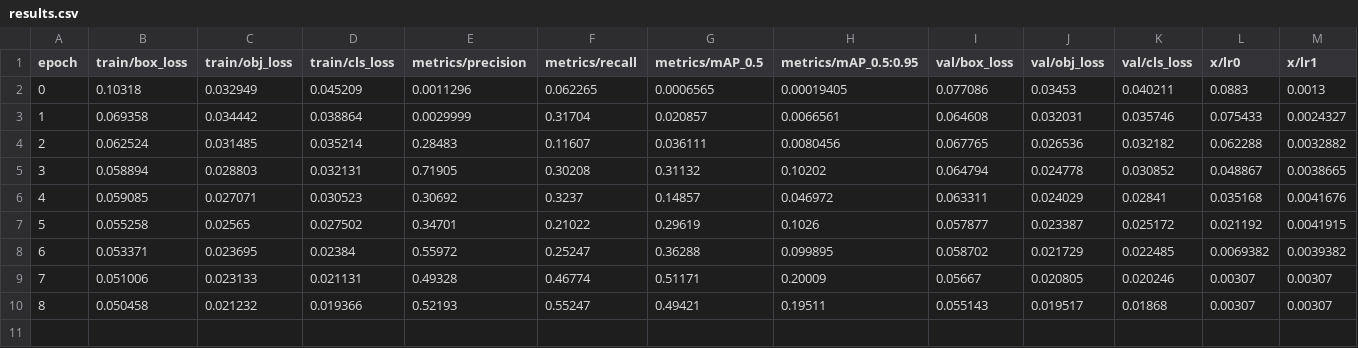
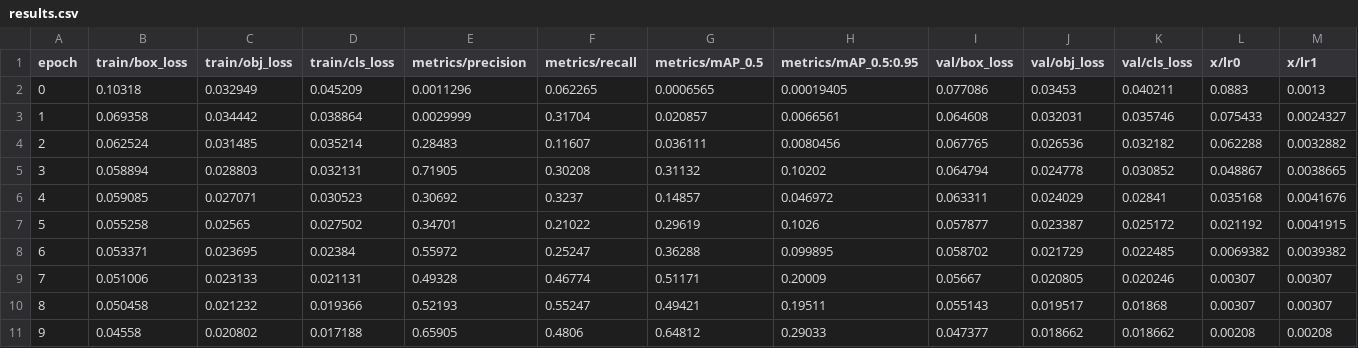
Before and after one commit to iantheterror/DSP_PRoject, a CSV file: Code/yolov5-master/runs/train/exp3/results.csv, drawn as a sheet; only a part is shown; rows hold the shown columns only; the diff names each change by its address in the sheet, - before the commit and + after, or states it on an @@ line.

```diff
--- a/Code/yolov5-master/runs/train/exp3/results.csv
+++ b/Code/yolov5-master/runs/train/exp3/results.csv
+row 11: 9 | 0.04558 | 0.020802 | 0.017188 | 0.65905 | 0.4806 | 0.64812 | 0.29033 | 0.047377 | 0.018662 | 0.018662 | 0.00208 | 0.00208
```
Also changed, not shown: 14 other files.
